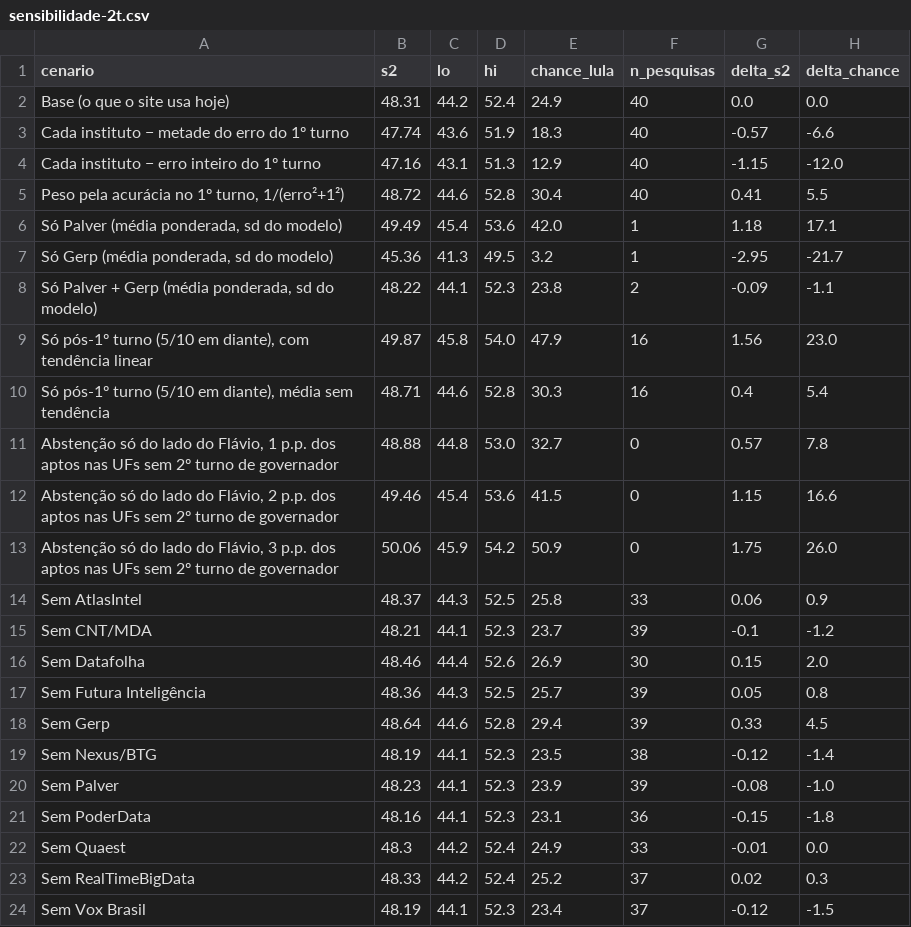
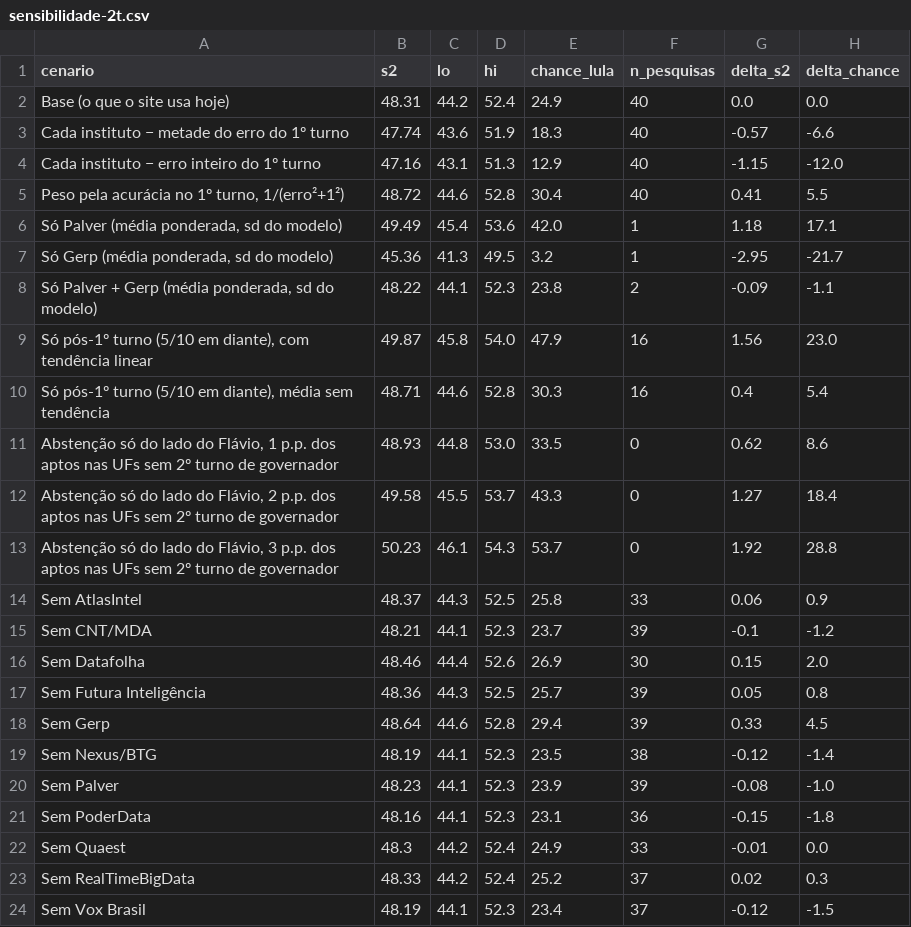
Before and after one commit to mtgr18977/sassamaruEleicoes26, a CSV file: modelos/sensibilidade-2t.csv, drawn as a sheet.

```diff
--- a/modelos/sensibilidade-2t.csv
+++ b/modelos/sensibilidade-2t.csv
@@ -10,5 +10,5 @@ Cada instituto − erro inteiro do 1º turno,47.16,43.1,51.3,12.9,40,-1.15,-12.0
 "Só pós-1º turno (5/10 em diante), média sem tendência",48.71,44.6,52.8,30.3,16,0.4,5.4
-"Abstenção só do lado do Flávio, 1 p.p. dos aptos nas UFs sem 2º turno de governador",48.88,44.8,53.0,32.7,0,0.57,7.8
-"Abstenção só do lado do Flávio, 2 p.p. dos aptos nas UFs sem 2º turno de governador",49.46,45.4,53.6,41.5,0,1.15,16.6
-"Abstenção só do lado do Flávio, 3 p.p. dos aptos nas UFs sem 2º turno de governador",50.06,45.9,54.2,50.9,0,1.75,26.0
+"Abstenção só do lado do Flávio, 1 p.p. dos aptos nas UFs sem 2º turno de governador",48.93,44.8,53.0,33.5,0,0.62,8.6
+"Abstenção só do lado do Flávio, 2 p.p. dos aptos nas UFs sem 2º turno de governador",49.58,45.5,53.7,43.3,0,1.27,18.4
+"Abstenção só do lado do Flávio, 3 p.p. dos aptos nas UFs sem 2º turno de governador",50.23,46.1,54.3,53.7,0,1.92,28.8
 Sem AtlasIntel,48.37,44.3,52.5,25.8,33,0.06,0.9
```
Also changed, not shown: 17 other files.
